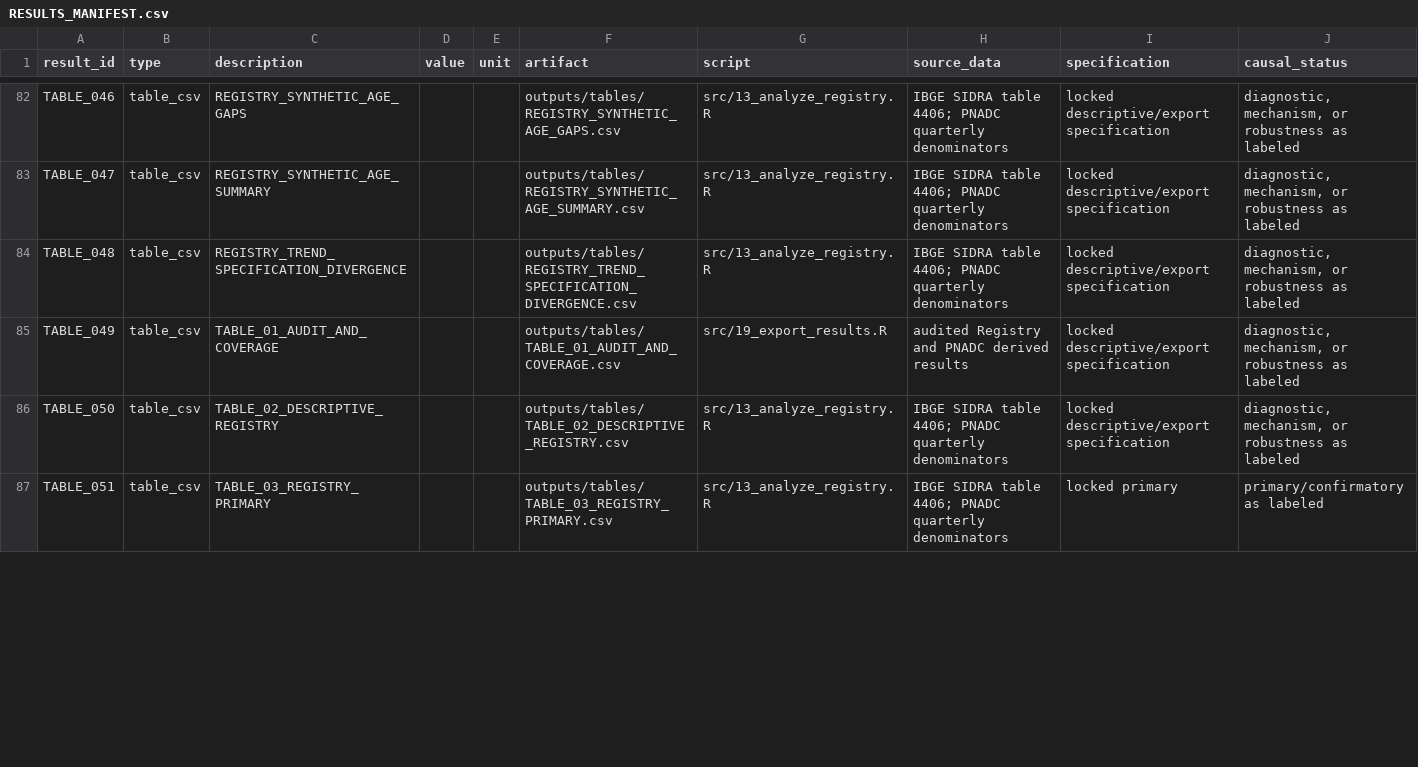
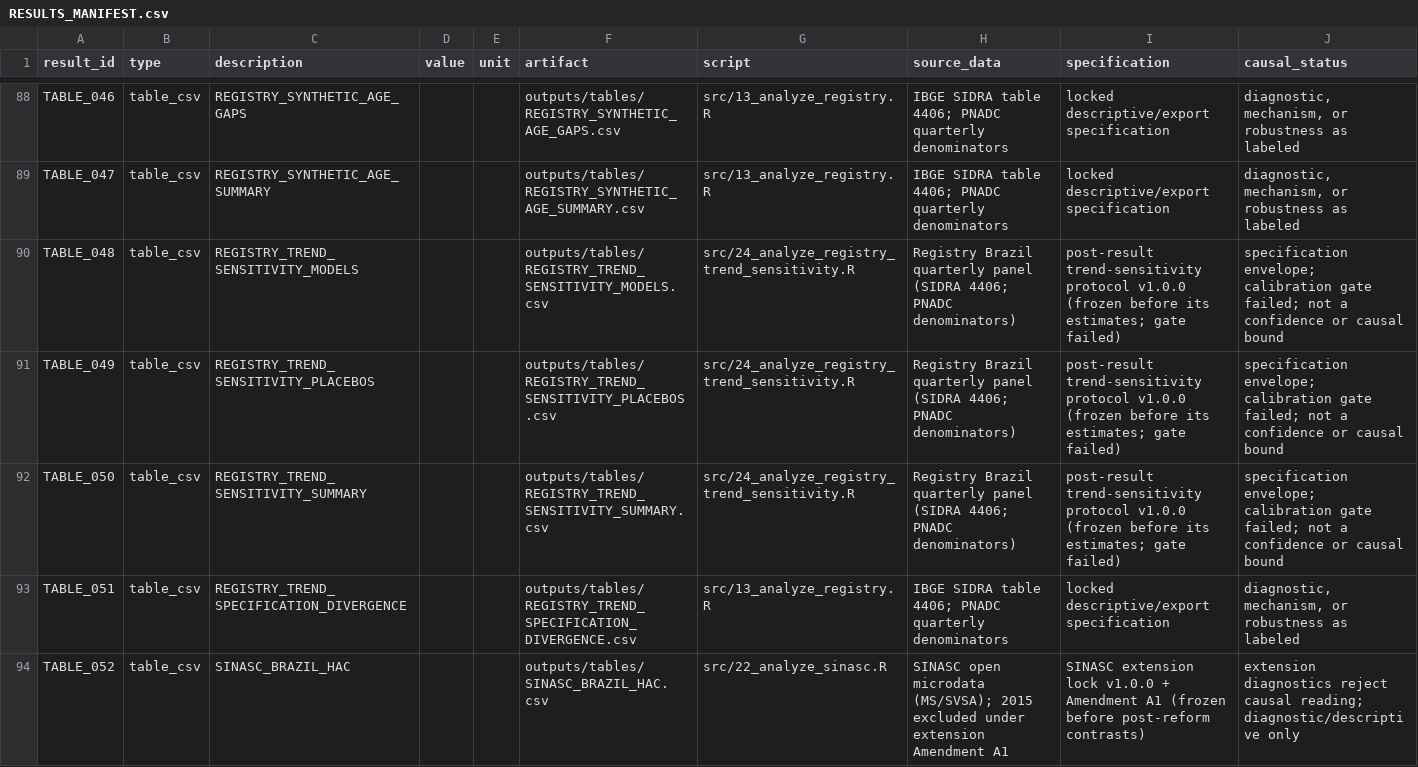
Before and after one commit to cruzm/child_marriage_brazil, a CSV file: Darcio/outputs/analysis/RESULTS_MANIFEST.csv, drawn as a sheet; only a part is shown, gaps mark what is left out; the diff covers the shown part only.

```diff
--- a/Darcio/outputs/analysis/RESULTS_MANIFEST.csv
+++ b/Darcio/outputs/analysis/RESULTS_MANIFEST.csv
@@ -83,5 +89,6 @@ TABLE_046,table_csv,REGISTRY_SYNTHETIC_AGE_GAPS,,,outputs/tables/REGISTRY_SYNTHE
 TABLE_047,table_csv,REGISTRY_SYNTHETIC_AGE_SUMMARY,,,outputs/tables/REGISTRY_SYNTHETIC_AGE_SUMMARY.csv,src/13_analyze_registry.R,IBGE SIDRA table 4406; PNADC quarterly denominators,locked descriptive/export specification,"diagnostic, mechanism, or robustness as labeled"
-TABLE_048,table_csv,REGISTRY_TREND_SPECIFICATION_DIVERGENCE,,,outputs/tables/REGISTRY_TREND_SPECIFICATION_DIVERGENCE.csv,src/13_analyze_registry.R,IBGE SIDRA table 4406; PNADC quarterly denominators,locked descriptive/export specification,"diagnostic, mechanism, or robustness as labeled"
-TABLE_049,table_csv,TABLE_01_AUDIT_AND_COVERAGE,,,outputs/tables/TABLE_01_AUDIT_AND_COVERAGE.csv,src/19_export_results.R,audited Registry and PNADC derived results,locked descriptive/export specification,"diagnostic, mechanism, or robustness as labeled"
-TABLE_050,table_csv,TABLE_02_DESCRIPTIVE_REGISTRY,,,outputs/tables/TABLE_02_DESCRIPTIVE_REGISTRY.csv,src/13_analyze_registry.R,IBGE SIDRA table 4406; PNADC quarterly denominators,locked descriptive/export specification,"diagnostic, mechanism, or robustness as labeled"
-TABLE_051,table_csv,TABLE_03_REGISTRY_PRIMARY,,,outputs/tables/TABLE_03_REGISTRY_PRIMARY.csv,src/13_analyze_registry.R,IBGE SIDRA table 4406; PNADC quarterly denominators,locked primary,primary/confirmatory as labeled
+TABLE_048,table_csv,REGISTRY_TREND_SENSITIVITY_MODELS,,,outputs/tables/REGISTRY_TREND_SENSITIVITY_MODELS.csv,src/24_analyze_registry_trend_sensitivity.R,Registry Brazil quarterly panel (SIDRA 4406; PNADC denominators),post-result trend-sensitivity protocol v1.0.0 (frozen before its estimates; gate failed),specification envelope; calibration gate failed; not a confidence or causal bound
+TABLE_049,table_csv,REGISTRY_TREND_SENSITIVITY_PLACEBOS,,,outputs/tables/REGISTRY_TREND_SENSITIVITY_PLACEBOS.csv,src/24_analyze_registry_trend_sensitivity.R,Registry Brazil quarterly panel (SIDRA 4406; PNADC denominators),post-result trend-sensitivity protocol v1.0.0 (frozen before its estimates; gate failed),specification envelope; calibration gate failed; not a confidence or causal bound
+TABLE_050,table_csv,REGISTRY_TREND_SENSITIVITY_SUMMARY,,,outputs/tables/REGISTRY_TREND_SENSITIVITY_SUMMARY.csv,src/24_analyze_registry_trend_sensitivity.R,Registry Brazil quarterly panel (SIDRA 4406; PNADC denominators),post-result trend-sensitivity protocol v1.0.0 (frozen before its estimates; gate failed),specification envelope; calibration gate failed; not a confidence or causal bound
+TABLE_051,table_csv,REGISTRY_TREND_SPECIFICATION_DIVERGENCE,,,outputs/tables/REGISTRY_TREND_SPECIFICATION_DIVERGENCE.csv,src/13_analyze_registry.R,IBGE SIDRA table 4406; PNADC quarterly denominators,locked descriptive/export specification,"diagnostic, mechanism, or robustness as labeled"
+TABLE_052,table_csv,SINASC_BRAZIL_HAC,,,outputs/tables/SINASC_BRAZIL_HAC.csv,src/22_analyze_sinasc.R,SINASC open microdata (MS/SVSA); 2015 excluded under extension Amendment A1,SINASC extension lock v1.0.0 + Amendment A1 (frozen before post-reform contrasts),extension diagnostics reject causal reading; diagnostic/descriptive only
```
Also changed, not shown: 16 added rows and 8 edited cells elsewhere in this file, Darcio/outputs/audit/FINAL_TEST_SUMMARY.csv, 24 other files.
